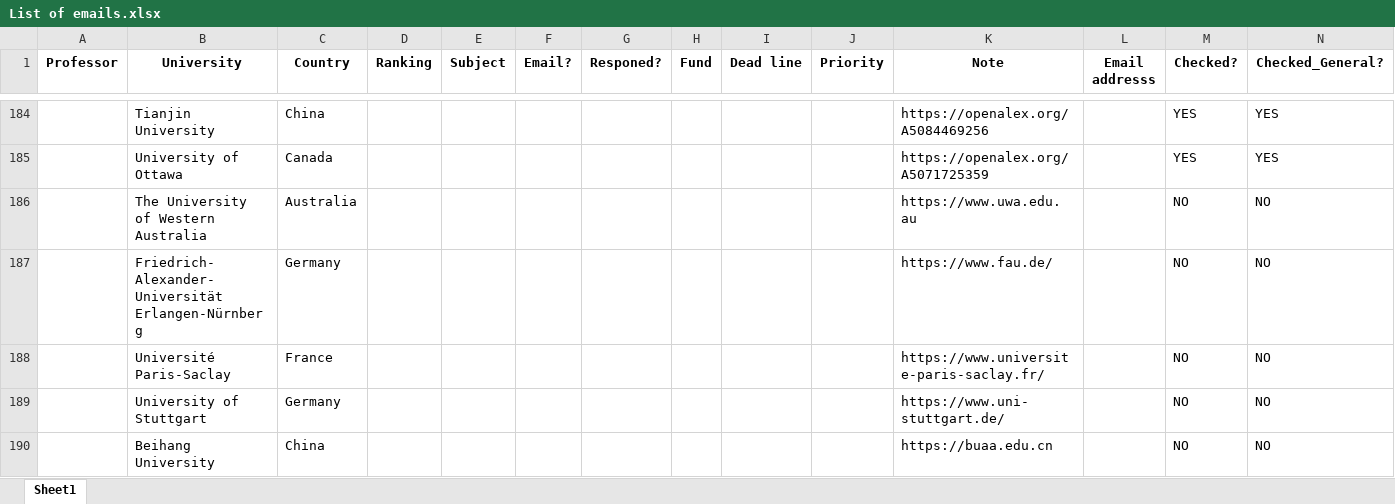
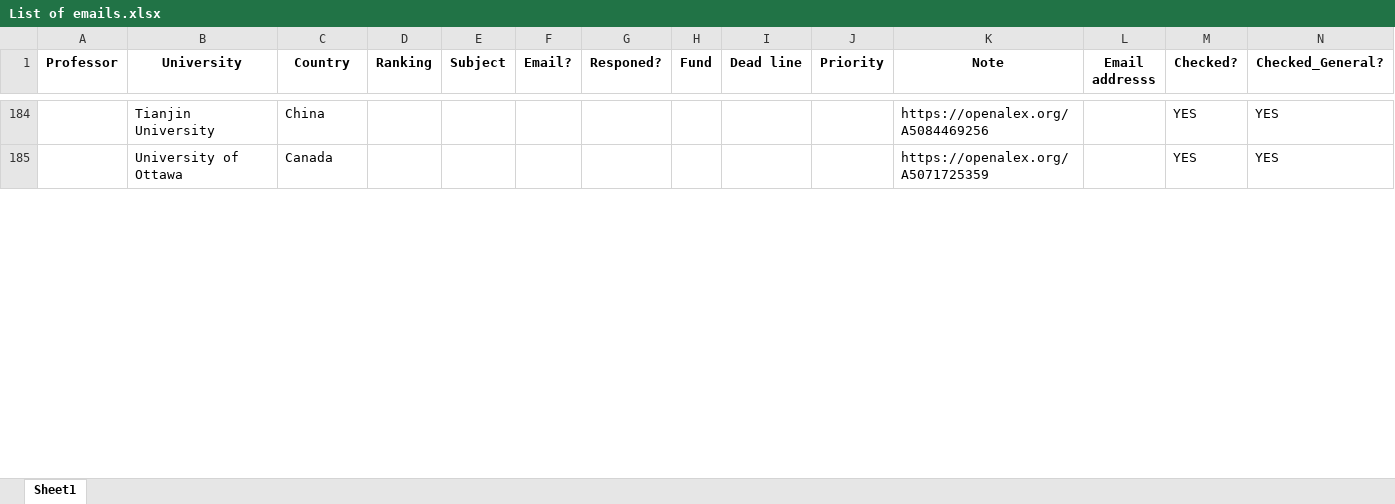
Before and after one commit to IamMosiow/phd-lead-finder, an Excel workbook: List of emails.xlsx, sheet Sheet1, drawn as a sheet; only a part is shown, gaps mark what is left out; values as stored, in another font and other column widths than the file's, no borders; removed rows and columns are numbered as before the commit, all else as after; rows hold the shown columns only; the diff covers the shown part only; the diff names each change by its address in the sheet, - before the commit and + after, or states it on an @@ line.

```diff
--- a/List of emails.xlsx (sheet Sheet1)
+++ b/List of emails.xlsx (sheet Sheet1)
-row 186:  | The University of Western Australia | Australia |  |  |  |  |  |  |  | https://www.uwa.edu.au |  | NO | NO
-row 187:  | Friedrich-Alexander-Universität Erlangen-Nürnberg | Germany |  |  |  |  |  |  |  | https://www.fau.de/ |  | NO | NO
-row 188:  | Université Paris-Saclay | France |  |  |  |  |  |  |  | https://www.universite-paris-saclay.fr/ |  | NO | NO
-row 189:  | University of Stuttgart | Germany |  |  |  |  |  |  |  | https://www.uni-stuttgart.de/ |  | NO | NO
-row 190:  | Beihang University | China |  |  |  |  |  |  |  | https://buaa.edu.cn |  | NO | NO
```
Also changed, not shown: 5 added rows elsewhere in this sheet, 1 other file.
